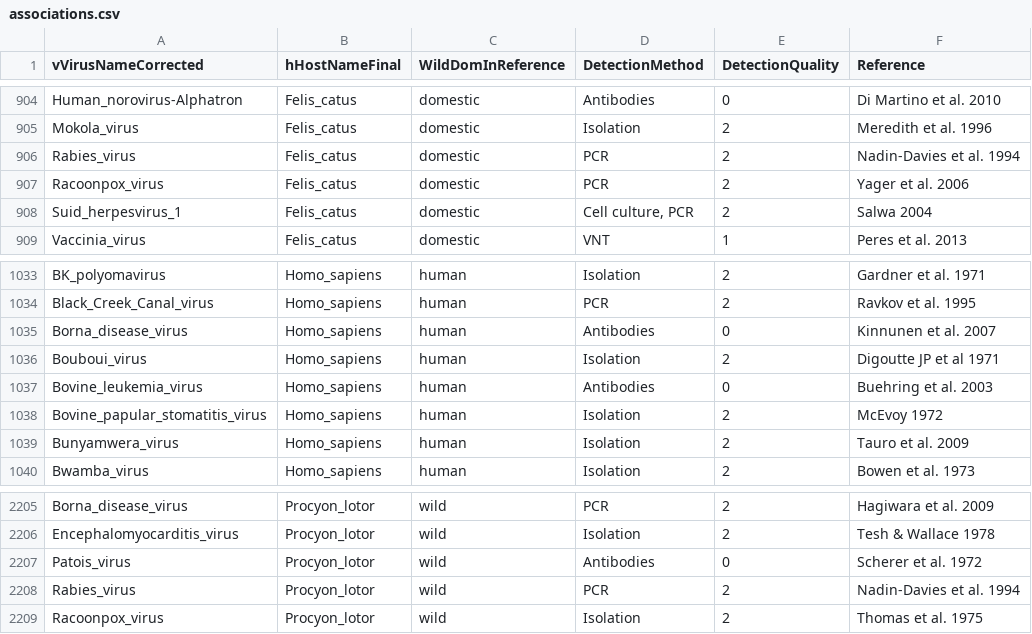
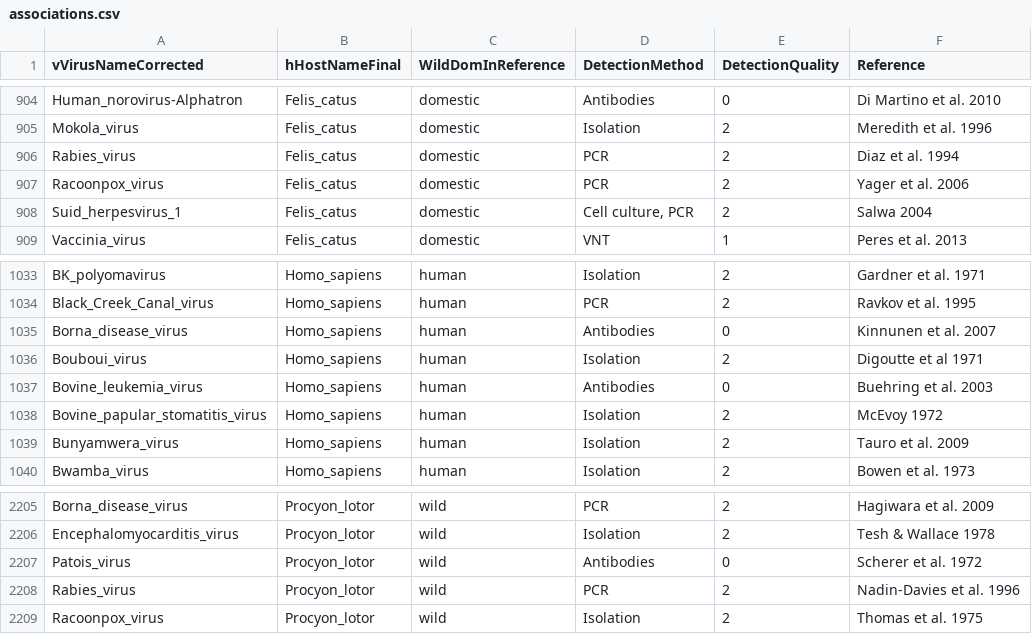
Before and after one commit to ecohealthalliance/HP3, a CSV file: data/associations.csv, drawn as a sheet; only a part is shown, gaps mark what is left out.

Commit message:
Correct Nadin Davis ref

```diff
--- a/data/associations.csv
+++ b/data/associations.csv
@@ -905,3 +905,3 @@ Human_norovirus-Alphatron,Felis_catus,domestic,Antibodies,0,Di Martino et al. 20
 Mokola_virus,Felis_catus,domestic,Isolation,2,Meredith et al. 1996
-Rabies_virus,Felis_catus,domestic,PCR,2,Nadin-Davies et al. 1994
+Rabies_virus,Felis_catus,domestic,PCR,2,Diaz et al. 1994
 Racoonpox_virus,Felis_catus,domestic,PCR,2,Yager et al. 2006
@@ -1035,3 +1035,3 @@ Black_Creek_Canal_virus,Homo_sapiens,human,PCR,2,Ravkov et al. 1995
 Borna_disease_virus,Homo_sapiens,human,Antibodies,0,Kinnunen et al. 2007
-Bouboui_virus,Homo_sapiens,human,Isolation,2,Digoutte JP et al 1971
+Bouboui_virus,Homo_sapiens,human,Isolation,2,Digoutte et al 1971
 Bovine_leukemia_virus,Homo_sapiens,human,Antibodies,0,Buehring et al. 2003
@@ -2207,3 +2207,3 @@ Encephalomyocarditis_virus,Procyon_lotor,wild,Isolation,2,Tesh & Wallace 1978
 Patois_virus,Procyon_lotor,wild,Antibodies,0,Scherer et al. 1972
-Rabies_virus,Procyon_lotor,wild,PCR,2,Nadin-Davies et al. 1994
+Rabies_virus,Procyon_lotor,wild,PCR,2,Nadin-Davies et al. 1996
 Racoonpox_virus,Procyon_lotor,wild,Isolation,2,Thomas et al. 1975
```
